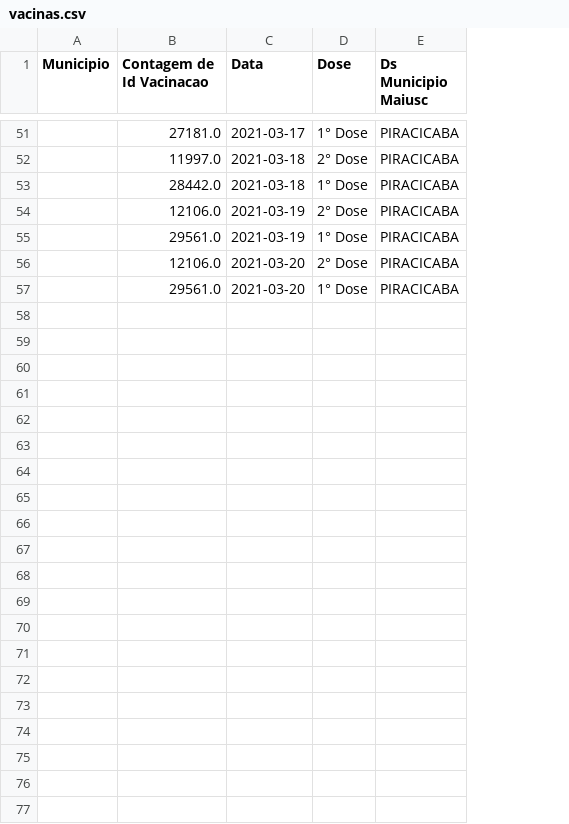
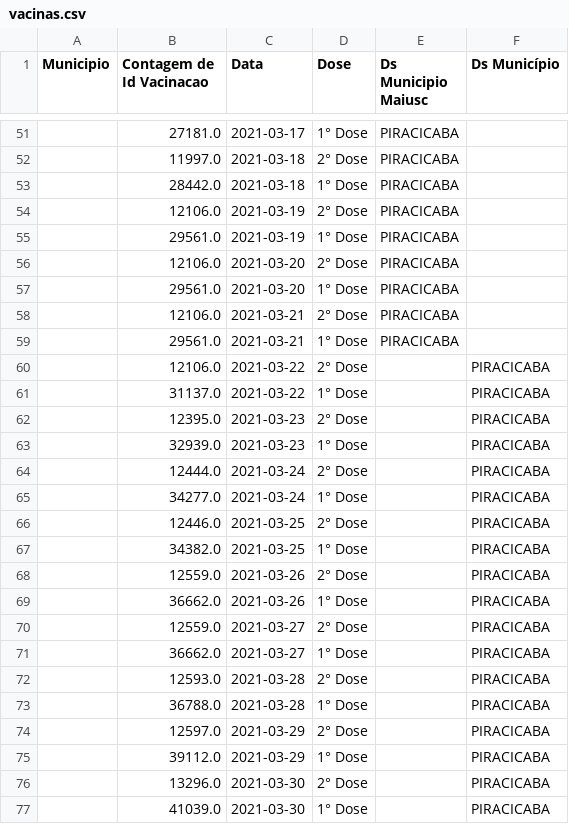
Before and after one commit to yanprada/platform-curiocidades, a CSV file: notebook/bases/piracicaba/vacinas.csv, drawn as a sheet; only a part is shown, gaps mark what is left out; the diff names each change by its address in the sheet, - before the commit and + after, or states it on an @@ line.

```diff
--- a/notebook/bases/piracicaba/vacinas.csv
+++ b/notebook/bases/piracicaba/vacinas.csv
+column F (Ds Município), empty
+row 58:  | 12106.0 | 2021-03-21 | 2° Dose | PIRACICABA
+row 59:  | 29561.0 | 2021-03-21 | 1° Dose | PIRACICABA
+row 60:  | 12106.0 | 2021-03-22 | 2° Dose |  | PIRACICABA
+row 61:  | 31137.0 | 2021-03-22 | 1° Dose |  | PIRACICABA
+row 62:  | 12395.0 | 2021-03-23 | 2° Dose |  | PIRACICABA
+row 63:  | 32939.0 | 2021-03-23 | 1° Dose |  | PIRACICABA
+row 64:  | 12444.0 | 2021-03-24 | 2° Dose |  | PIRACICABA
+row 65:  | 34277.0 | 2021-03-24 | 1° Dose |  | PIRACICABA
+row 66:  | 12446.0 | 2021-03-25 | 2° Dose |  | PIRACICABA
+row 67:  | 34382.0 | 2021-03-25 | 1° Dose |  | PIRACICABA
+row 68:  | 12559.0 | 2021-03-26 | 2° Dose |  | PIRACICABA
+row 69:  | 36662.0 | 2021-03-26 | 1° Dose |  | PIRACICABA
+row 70:  | 12559.0 | 2021-03-27 | 2° Dose |  | PIRACICABA
+row 71:  | 36662.0 | 2021-03-27 | 1° Dose |  | PIRACICABA
+row 72:  | 12593.0 | 2021-03-28 | 2° Dose |  | PIRACICABA
+row 73:  | 36788.0 | 2021-03-28 | 1° Dose |  | PIRACICABA
+row 74:  | 12597.0 | 2021-03-29 | 2° Dose |  | PIRACICABA
+row 75:  | 39112.0 | 2021-03-29 | 1° Dose |  | PIRACICABA
+row 76:  | 13296.0 | 2021-03-30 | 2° Dose |  | PIRACICABA
+row 77:  | 41039.0 | 2021-03-30 | 1° Dose |  | PIRACICABA
```
Also changed, not shown: notebook/bases/piracicaba/covid.csv, notebook/bases/piracicaba/isolamento.csv, 26 other files.
